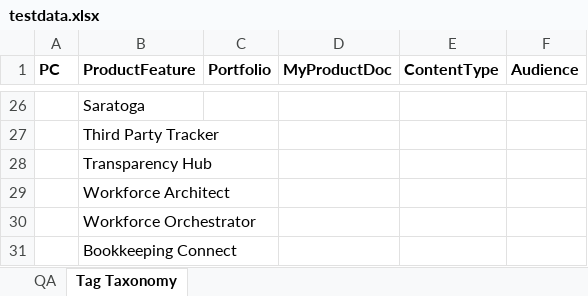
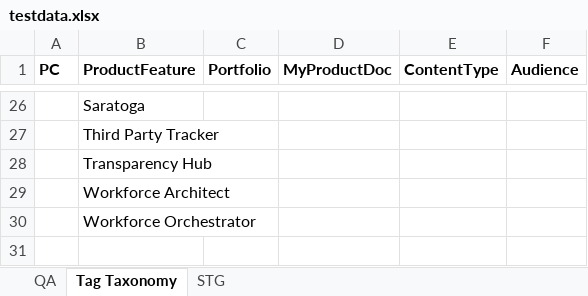
Before and after one commit to erinc-suluk/ProductCentral-STG-Sanity, an Excel workbook: testdata.xlsx, sheet Tag Taxonomy, drawn as a sheet; only a part is shown, gaps mark what is left out; values as stored, in another font and other column widths than the file's, no borders; the diff names each change by its address in the sheet, - before the commit and + after, or states it on an @@ line.

```diff
--- a/testdata.xlsx (sheet Tag Taxonomy)
+++ b/testdata.xlsx (sheet Tag Taxonomy)
+sheet tab: STG
-row 31:  | Bookkeeping Connect
```
Also changed, not shown: 23 other files.
